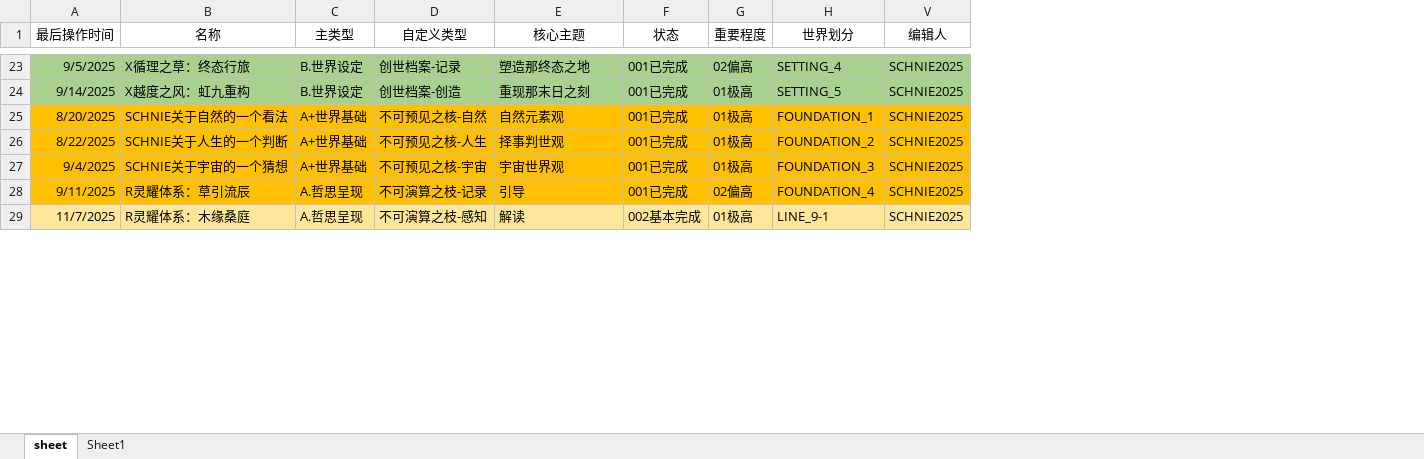
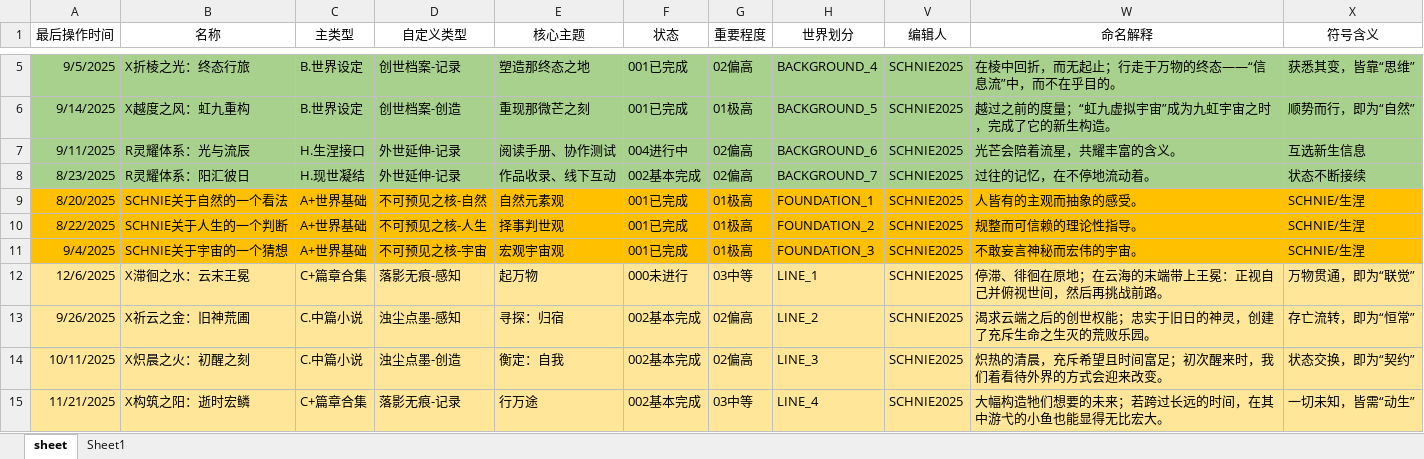
Before and after one commit to schrolemons/pic_bed, an Excel workbook: SCHNIE/SCHNIE管理条目.xlsx, sheet sheet, drawn as a sheet; only a part is shown, gaps mark what is left out; values as stored, in another font and other column widths than the file's, no borders; removed rows and columns are numbered as before the commit, all else as after; the diff covers the shown part only; the diff names each change by its address in the sheet, - before the commit and + after, or states it on an @@ line.

```diff
--- a/SCHNIE/SCHNIE管理条目.xlsx (sheet sheet)
+++ b/SCHNIE/SCHNIE管理条目.xlsx (sheet sheet)
+column W (命名解释), rows 5-6: 在棱中回折，而无起止；行走于万物的终态——“信息流”中，而不在乎目的。 | 越过之前的度量；“虹九虚拟宇宙”成为九虹宇宙之时，完成了它的新生构造。; rows 9-11: 人皆有的主观而抽象的感受。 | 规整而可信赖的理论性指导。 | 不敢妄言神秘而宏伟的宇宙。
+column X (符号含义), rows 5-6: 获悉其变，皆靠“思维” | 顺势而行，即为“自然”; rows 9-11: all SCHNIE/生涅
-B5 (名称): X循理之草：终态行旅
+B5 (名称): X折棱之光：终态行旅
-H5 (世界划分): SETTING_4
+H5 (世界划分): BACKGROUND_4
-E6 (核心主题): 重现那末日之刻
+E6 (核心主题): 重现那微芒之刻
-H6 (世界划分): SETTING_5
+H6 (世界划分): BACKGROUND_5
+row 7: 9/11/2025 | R灵耀体系：光与流辰 | H.生涅接口 | 外世延伸-记录 | 阅读手册、协作测试 | 004进行中 | 02偏高 | BACKGROUND_6 | SCHNIE2025 | 光芒会陪着流星，共耀丰富的含义。 | 互选新生信息
+row 8: 8/23/2025 | R灵耀体系：阳汇彼日 | H.现世凝结 | 外世延伸-记录 | 作品收录、线下互动 | 002基本完成 | 02偏高 | BACKGROUND_7 | SCHNIE2025 | 过往的记忆，在不停地流动着。 | 状态不断接续
-E11 (核心主题): 宇宙世界观
+E11 (核心主题): 宏观宇宙观
-row 28: 9/11/2025 | R灵耀体系：草引流辰 | A.哲思呈现 | 不可演算之枝-记录 | 引导 | 001已完成 | 02偏高 | FOUNDATION_4 | SCHNIE2025
-row 29: 11/7/2025 | R灵耀体系：木缘桑庭 | A.哲思呈现 | 不可演算之枝-感知 | 解读 | 002基本完成 | 01极高 | LINE_9-1 | SCHNIE2025
+row 12: 12/6/2025 | X滞徊之水：云末王冕 | C+篇章合集 | 落影无痕-感知 | 起万物 | 000未进行 | 03中等 | LINE_1 | SCHNIE2025 | 停滞、徘徊在原地；在云海的末端带上王冕：正视自己并俯视世间，然后再挑战前路。 | 万物贯通，即为“联觉”
+row 13: 9/26/2025 | X祈云之金：旧神荒圃 | C.中篇小说 | 浊尘点墨-感知 | 寻探：归宿 | 002基本完成 | 02偏高 | LINE_2 | SCHNIE2025 | 渴求云端之后的创世权能；忠实于旧日的神灵，创建了充斥生命之生灭的荒败乐园。 | 存亡流转，即为“恒常”
+row 14: 10/11/2025 | X炽晨之火：初醒之刻 | C.中篇小说 | 浊尘点墨-创造 | 衡定：自我 | 002基本完成 | 02偏高 | LINE_3 | SCHNIE2025 | 炽热的清晨，充斥希望且时间富足；初次醒来时，我们着看待外界的方式会迎来改变。 | 状态交换，即为“契约”
+row 15: 11/21/2025 | X构筑之阳：逝时宏鳞 | C+篇章合集 | 落影无痕-记录 | 行万途 | 002基本完成 | 03中等 | LINE_4 | SCHNIE2025 | 大幅构造牠们想要的未来；若跨过长远的时间，在其中游弋的小鱼也能显得无比宏大。 | 一切未知，皆需“动生”
```
Also changed, not shown: 14 added rows, 18 removed rows, 13 edited cells and cell formats elsewhere in this sheet.
